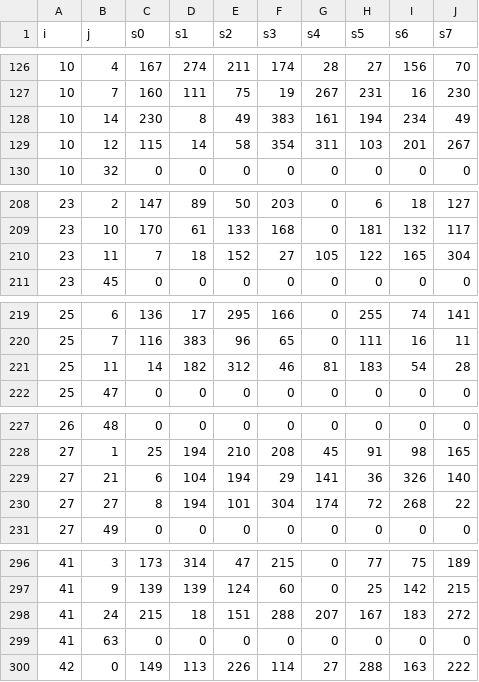
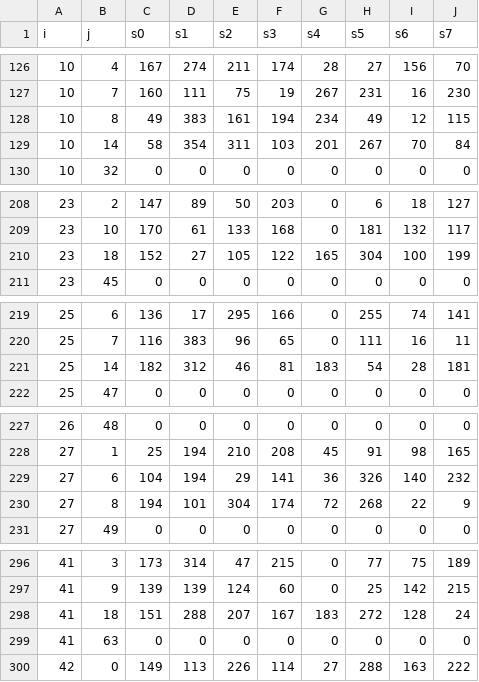
Before and after one commit to GabrielFaria1509/xGMobile-LDPC_5G_NR, a CSV file: Códigos/Códigos Gabriel/BG1.csv, drawn as a sheet; only a part is shown, gaps mark what is left out; removed rows and columns are numbered as before the commit, all else as after; the diff covers the shown part only; the diff names each change by its address in the sheet, - before the commit and + after, or states it on an @@ line.

Commit message:
Update BG1.csv

```diff
--- a/Códigos/Códigos Gabriel/BG1.csv
+++ b/Códigos/Códigos Gabriel/BG1.csv
-row 128: 10 | 14 | 230 | 8 | 49 | 383 | 161 | 194 | 234 | 49
-row 129: 10 | 12 | 115 | 14 | 58 | 354 | 311 | 103 | 201 | 267
+row 128: 10 | 8 | 49 | 383 | 161 | 194 | 234 | 49 | 12 | 115
+row 129: 10 | 14 | 58 | 354 | 311 | 103 | 201 | 267 | 70 | 84
-row 210: 23 | 11 | 7 | 18 | 152 | 27 | 105 | 122 | 165 | 304
+row 210: 23 | 18 | 152 | 27 | 105 | 122 | 165 | 304 | 100 | 199
-row 221: 25 | 11 | 14 | 182 | 312 | 46 | 81 | 183 | 54 | 28
+row 221: 25 | 14 | 182 | 312 | 46 | 81 | 183 | 54 | 28 | 181
-row 229: 27 | 21 | 6 | 104 | 194 | 29 | 141 | 36 | 326 | 140
-row 230: 27 | 27 | 8 | 194 | 101 | 304 | 174 | 72 | 268 | 22
+row 229: 27 | 6 | 104 | 194 | 29 | 141 | 36 | 326 | 140 | 232
+row 230: 27 | 8 | 194 | 101 | 304 | 174 | 72 | 268 | 22 | 9
-row 298: 41 | 24 | 215 | 18 | 151 | 288 | 207 | 167 | 183 | 272
+row 298: 41 | 18 | 151 | 288 | 207 | 167 | 183 | 272 | 128 | 24
```
Also changed, not shown: 1 added row and 1 removed row elsewhere in this file.
